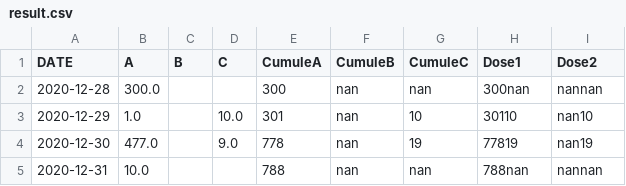
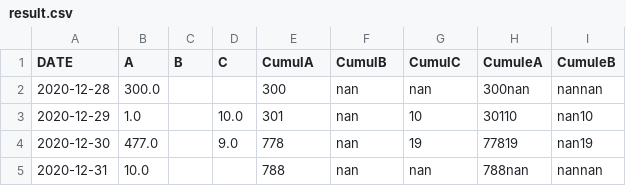
Before and after one commit to amcaw/robot_vac, a CSV file: result.csv, drawn as a sheet; only a part is shown.

```diff
--- a/result.csv
+++ b/result.csv
@@ -1,2 +1,2 @@
-DATE,A,B,C,CumuleA,CumuleB,CumuleC,Dose1,Dose2
+DATE,A,B,C,CumulA,CumulB,CumulC,CumuleA,CumuleB
 2020-12-28,300.0,,,300,nan,nan,300nan,nannan
```
